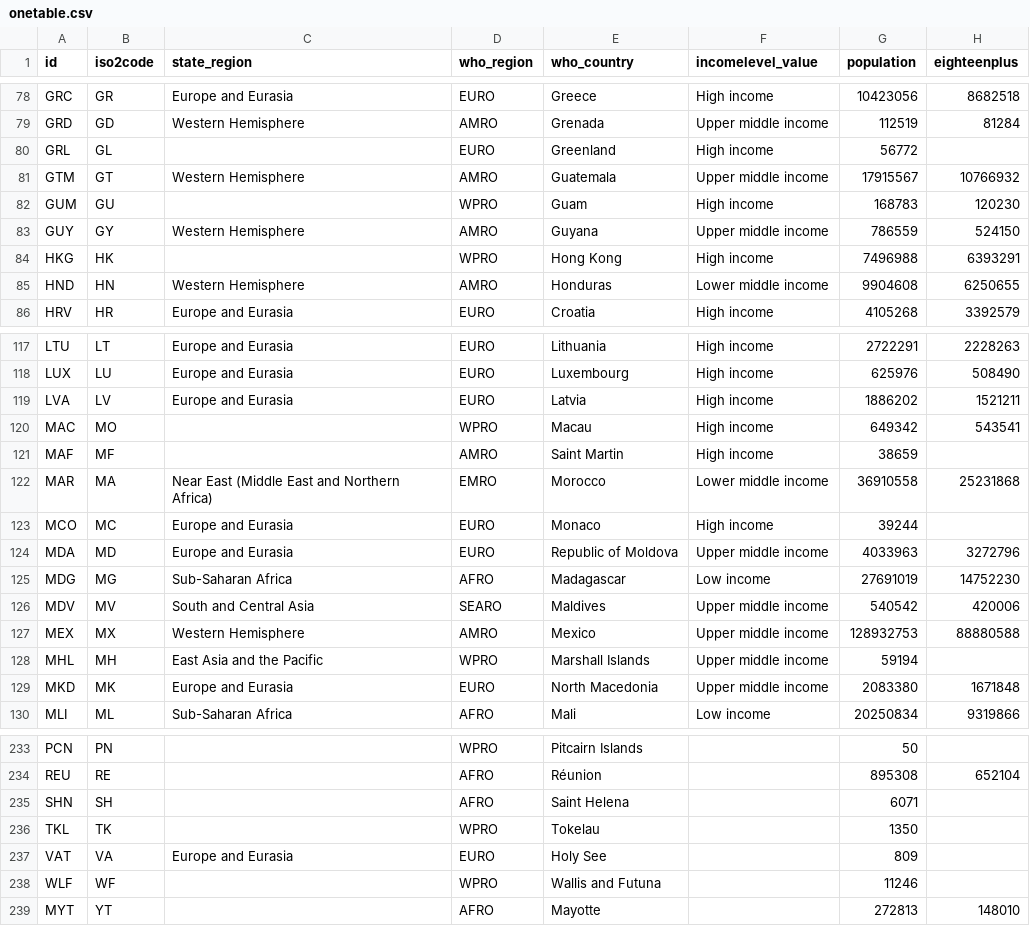
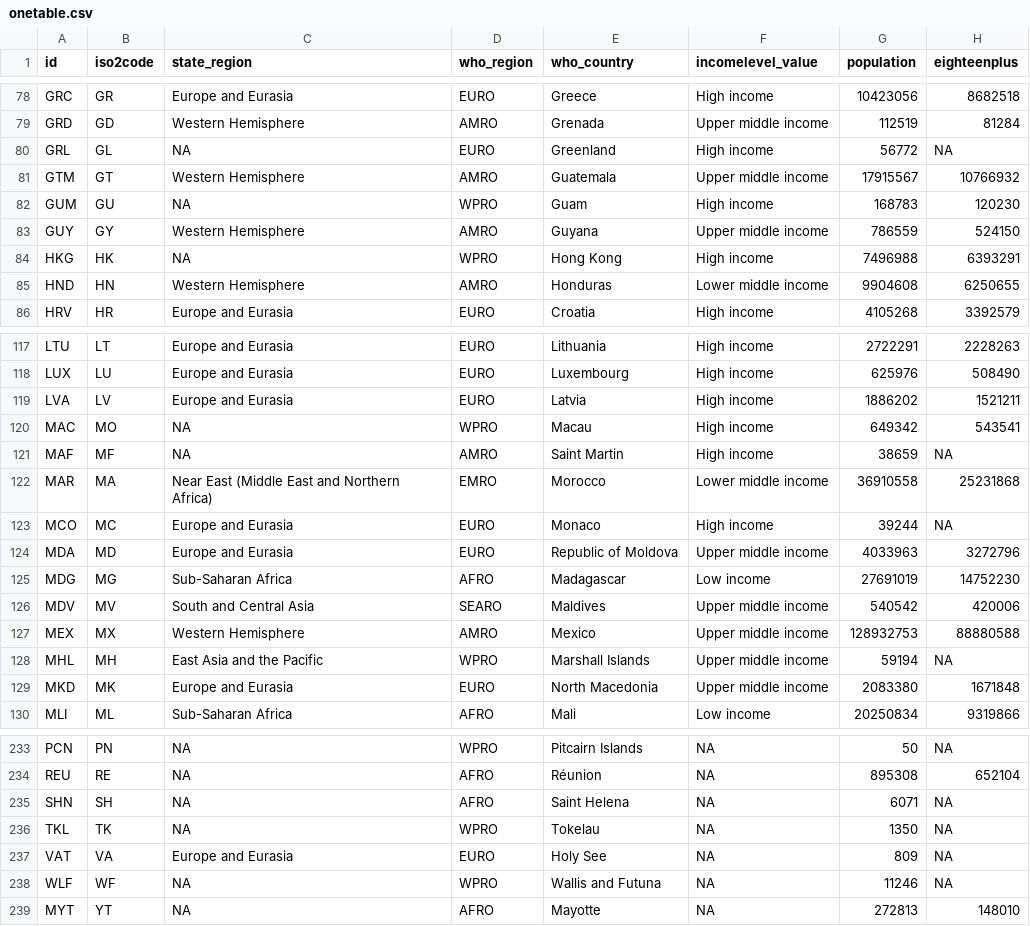
Before and after one commit to CDCgov/SaviR, a CSV file: onetable.csv, drawn as a sheet; only a part is shown, gaps mark what is left out; the diff covers the shown part only.

Commit message:
Added US region to state regions

```diff
--- a/onetable.csv
+++ b/onetable.csv
@@ -79,7 +79,7 @@
 "GRD","GD","Western Hemisphere","AMRO","Grenada","Upper middle income",112519,81284
-"GRL","GL",,"EURO","Greenland","High income",56772,
+"GRL","GL",NA,"EURO","Greenland","High income",56772,NA
 "GTM","GT","Western Hemisphere","AMRO","Guatemala","Upper middle income",17915567,10766932
-"GUM","GU",,"WPRO","Guam","High income",168783,120230
+"GUM","GU",NA,"WPRO","Guam","High income",168783,120230
 "GUY","GY","Western Hemisphere","AMRO","Guyana","Upper middle income",786559,524150
-"HKG","HK",,"WPRO","Hong Kong","High income",7496988,6393291
+"HKG","HK",NA,"WPRO","Hong Kong","High income",7496988,6393291
 "HND","HN","Western Hemisphere","AMRO","Honduras","Lower middle income",9904608,6250655
@@ -119,6 +119,6 @@
 "LVA","LV","Europe and Eurasia","EURO","Latvia","High income",1886202,1521211
-"MAC","MO",,"WPRO","Macau","High income",649342,543541
-"MAF","MF",,"AMRO","Saint Martin","High income",38659,
+"MAC","MO",NA,"WPRO","Macau","High income",649342,543541
+"MAF","MF",NA,"AMRO","Saint Martin","High income",38659,NA
 "MAR","MA","Near East (Middle East and Northern Africa)","EMRO","Morocco","Lower middle income",36910558,25231868
-"MCO","MC","Europe and Eurasia","EURO","Monaco","High income",39244,
+"MCO","MC","Europe and Eurasia","EURO","Monaco","High income",39244,NA
 "MDA","MD","Europe and Eurasia","EURO","Republic of Moldova","Upper middle income",4033963,3272796
@@ -127,3 +127,3 @@
 "MEX","MX","Western Hemisphere","AMRO","Mexico","Upper middle income",128932753,88880588
-"MHL","MH","East Asia and the Pacific","WPRO","Marshall Islands","Upper middle income",59194,
+"MHL","MH","East Asia and the Pacific","WPRO","Marshall Islands","Upper middle income",59194,NA
 "MKD","MK","Europe and Eurasia","EURO","North Macedonia","Upper middle income",2083380,1671848
@@ -233,7 +233,7 @@
-"PCN","PN",,"WPRO","Pitcairn Islands",,50,
-"REU","RE",,"AFRO","Réunion",,895308,652104
-"SHN","SH",,"AFRO","Saint Helena",,6071,
-"TKL","TK",,"WPRO","Tokelau",,1350,
-"VAT","VA","Europe and Eurasia","EURO","Holy See",,809,
-"WLF","WF",,"WPRO","Wallis and Futuna",,11246,
-"MYT","YT",,"AFRO","Mayotte",,272813,148010
+"PCN","PN",NA,"WPRO","Pitcairn Islands",NA,50,NA
+"REU","RE",NA,"AFRO","Réunion",NA,895308,652104
+"SHN","SH",NA,"AFRO","Saint Helena",NA,6071,NA
+"TKL","TK",NA,"WPRO","Tokelau",NA,1350,NA
+"VAT","VA","Europe and Eurasia","EURO","Holy See",NA,809,NA
+"WLF","WF",NA,"WPRO","Wallis and Futuna",NA,11246,NA
+"MYT","YT",NA,"AFRO","Mayotte",NA,272813,148010
```
Also changed, not shown: 75 edited cells elsewhere in this file, 1 other file.
